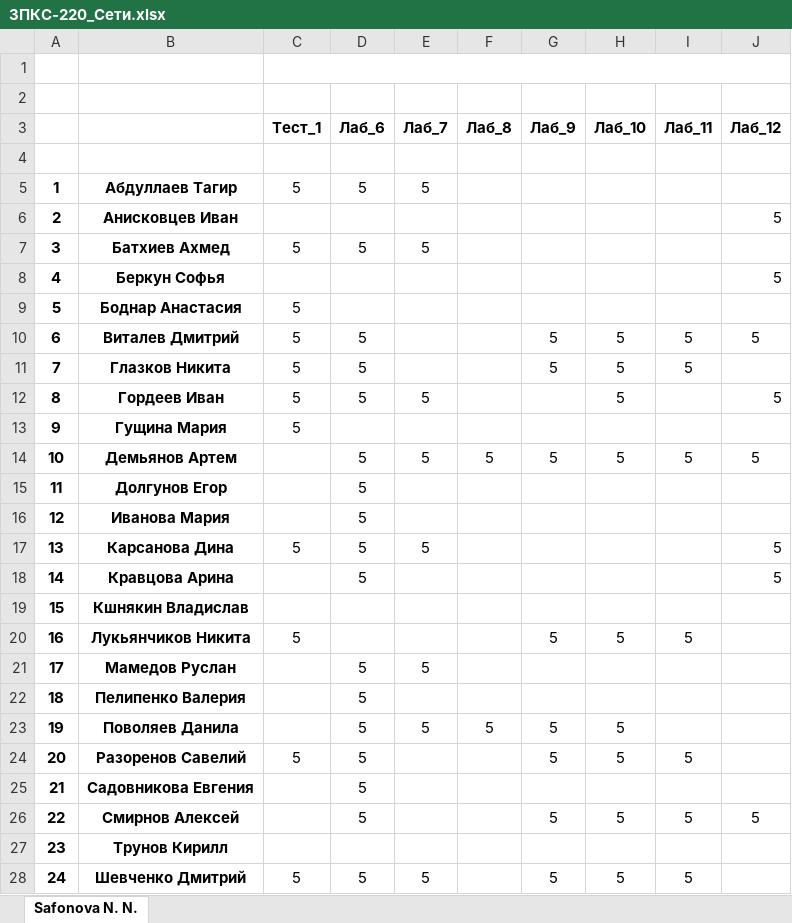
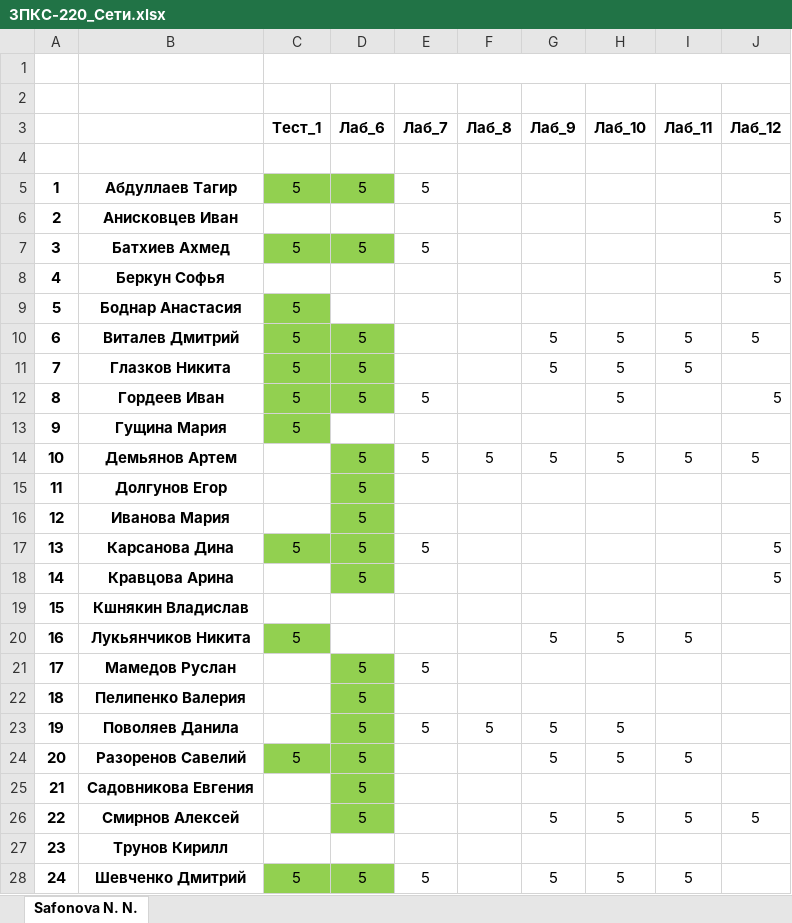
Before and after one commit to IvanSibirevV2/KipFin_Lab_2023_v0_Git0, an Excel workbook: 3ПКС-220/3ПКС-220_Сети.xlsx, sheet Safonova N. N., drawn as a sheet; values as stored, in another font and other column widths than the file's, no borders; the diff names each change by its address in the sheet, - before the commit and + after, or states it on an @@ line.

```diff
--- a/3ПКС-220/3ПКС-220_Сети.xlsx (sheet Safonova N. N.)
+++ b/3ПКС-220/3ПКС-220_Сети.xlsx (sheet Safonova N. N.)
-C5:D5 fill: none
+C5:D5 fill: #92D050
-C7:D7 fill: none
+C7:D7 fill: #92D050
-C9 fill: none
+C9 fill: #92D050
-C10:D12 fill: none
+C10:D12 fill: #92D050
-C13 fill: none
+C13 fill: #92D050
-D14:D16 fill: none
+D14:D16 fill: #92D050
-C17:D17 fill: none
+C17:D17 fill: #92D050
-D18 fill: none
+D18 fill: #92D050
-C20 fill: none
+C20 fill: #92D050
-D21:D23 fill: none
+D21:D23 fill: #92D050
-C24:D24 fill: none
+C24:D24 fill: #92D050
-D25:D26 fill: none
+D25:D26 fill: #92D050
-C28:D28 fill: none
+C28:D28 fill: #92D050
```
Also changed, not shown: 3ПКС-120/3ПКС-120_Сети.xlsx, 6 other files.
